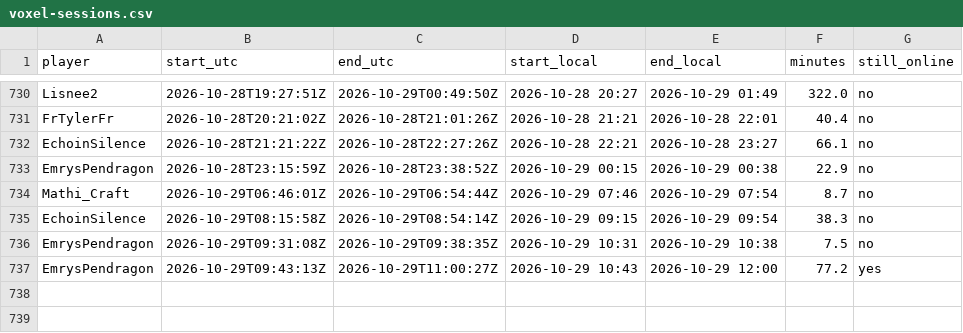
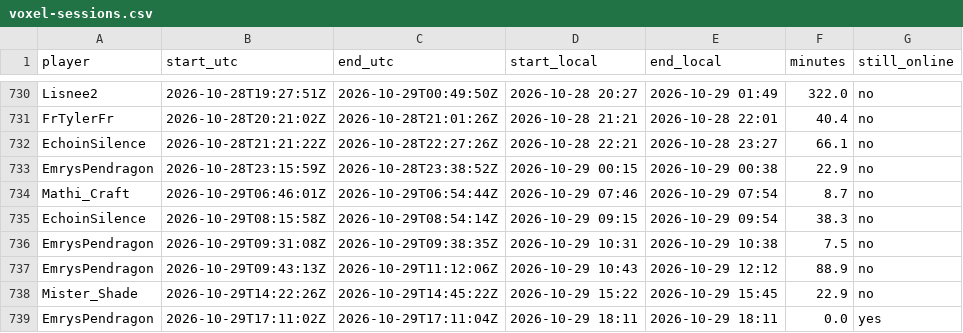
Before and after one commit to mathijsboogaert/Voxel, a CSV file: docs/data/voxel-sessions.csv, drawn as a sheet; only a part is shown, gaps mark what is left out.

```diff
--- a/docs/data/voxel-sessions.csv
+++ b/docs/data/voxel-sessions.csv
@@ -736,2 +736,4 @@ EchoinSilence,2026-10-29T08:15:58Z,2026-10-29T08:54:14Z,2026-10-29 09:15,2026-10
 EmrysPendragon,2026-10-29T09:31:08Z,2026-10-29T09:38:35Z,2026-10-29 10:31,2026-10-29 10:38,7.5,no
-EmrysPendragon,2026-10-29T09:43:13Z,2026-10-29T11:00:27Z,2026-10-29 10:43,2026-10-29 12:00,77.2,yes
+EmrysPendragon,2026-10-29T09:43:13Z,2026-10-29T11:12:06Z,2026-10-29 10:43,2026-10-29 12:12,88.9,no
+Mister_Shade,2026-10-29T14:22:26Z,2026-10-29T14:45:22Z,2026-10-29 15:22,2026-10-29 15:45,22.9,no
+EmrysPendragon,2026-10-29T17:11:02Z,2026-10-29T17:11:04Z,2026-10-29 18:11,2026-10-29 18:11,0.0,yes
```
Also changed, not shown: docs/data/afk-history.csv, docs/data/voxel-hourly.csv, 3 other files.
